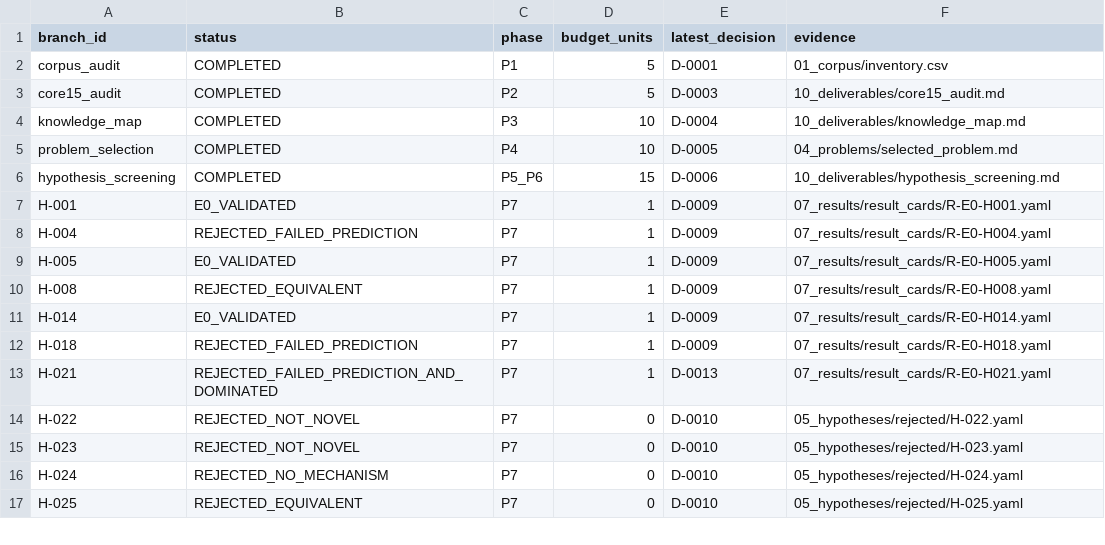
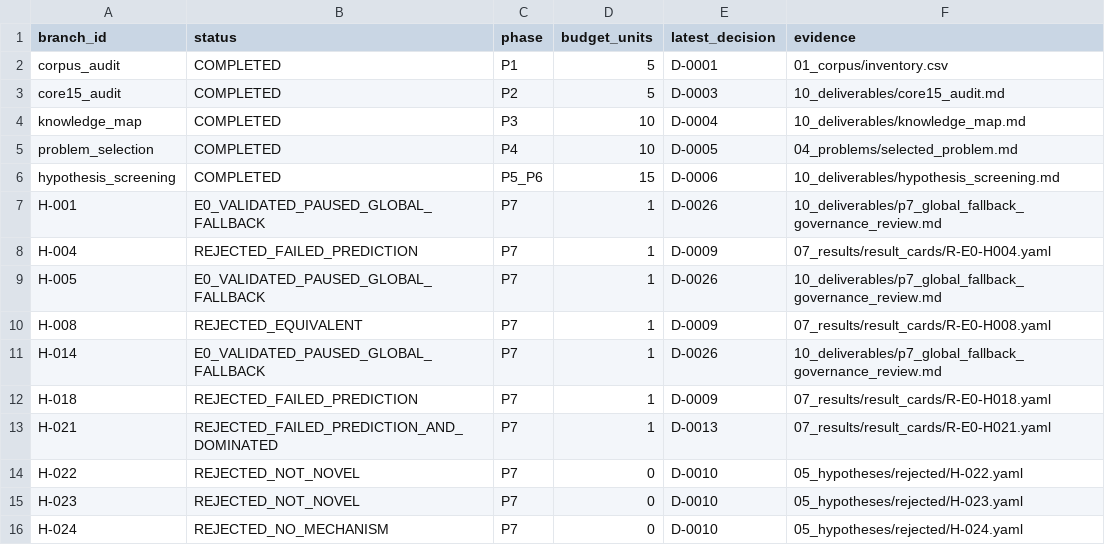
Before and after one commit to linmumu009/RL-Algorithm-Research02, a CSV file: 09_decisions/branch_status.csv, drawn as a sheet; only a part is shown; the shorter side is filled out with more unchanged rows.

```diff
--- a/09_decisions/branch_status.csv
+++ b/09_decisions/branch_status.csv
@@ -6,7 +6,7 @@ problem_selection,COMPLETED,P4,10,D-0005,04_problems/selected_problem.md
 hypothesis_screening,COMPLETED,P5_P6,15,D-0006,10_deliverables/hypothesis_screening.md
-H-001,E0_VALIDATED,P7,1,D-0009,07_results/result_cards/R-E0-H001.yaml
+H-001,E0_VALIDATED_PAUSED_GLOBAL_FALLBACK,P7,1,D-0026,10_deliverables/p7_global_fallback_governance_review.md
 H-004,REJECTED_FAILED_PREDICTION,P7,1,D-0009,07_results/result_cards/R-E0-H004.yaml
-H-005,E0_VALIDATED,P7,1,D-0009,07_results/result_cards/R-E0-H005.yaml
+H-005,E0_VALIDATED_PAUSED_GLOBAL_FALLBACK,P7,1,D-0026,10_deliverables/p7_global_fallback_governance_review.md
 H-008,REJECTED_EQUIVALENT,P7,1,D-0009,07_results/result_cards/R-E0-H008.yaml
-H-014,E0_VALIDATED,P7,1,D-0009,07_results/result_cards/R-E0-H014.yaml
+H-014,E0_VALIDATED_PAUSED_GLOBAL_FALLBACK,P7,1,D-0026,10_deliverables/p7_global_fallback_governance_review.md
 H-018,REJECTED_FAILED_PREDICTION,P7,1,D-0009,07_results/result_cards/R-E0-H018.yaml
```
Also changed, not shown: 09_decisions/budget_ledger.csv, 22 other files.
